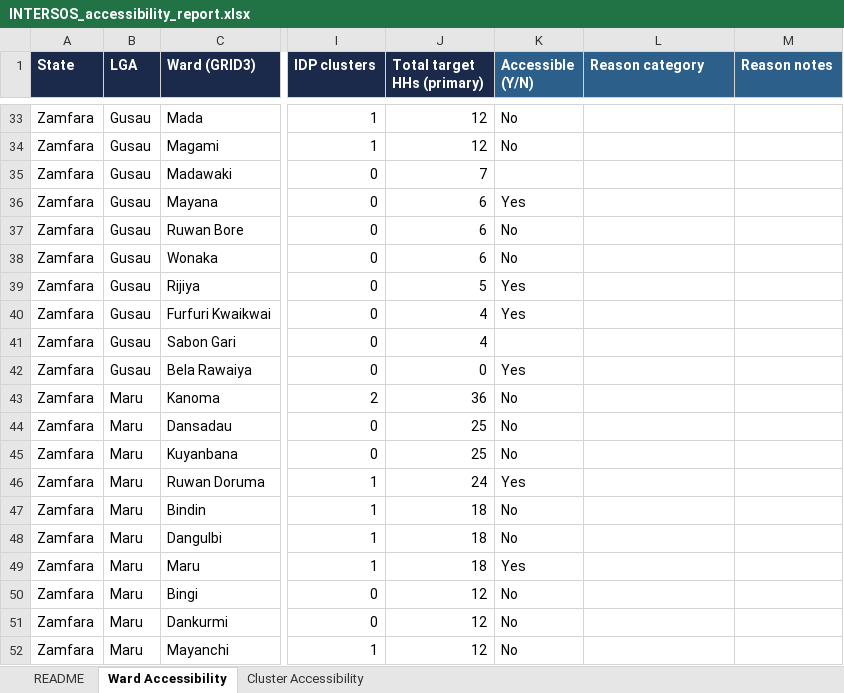
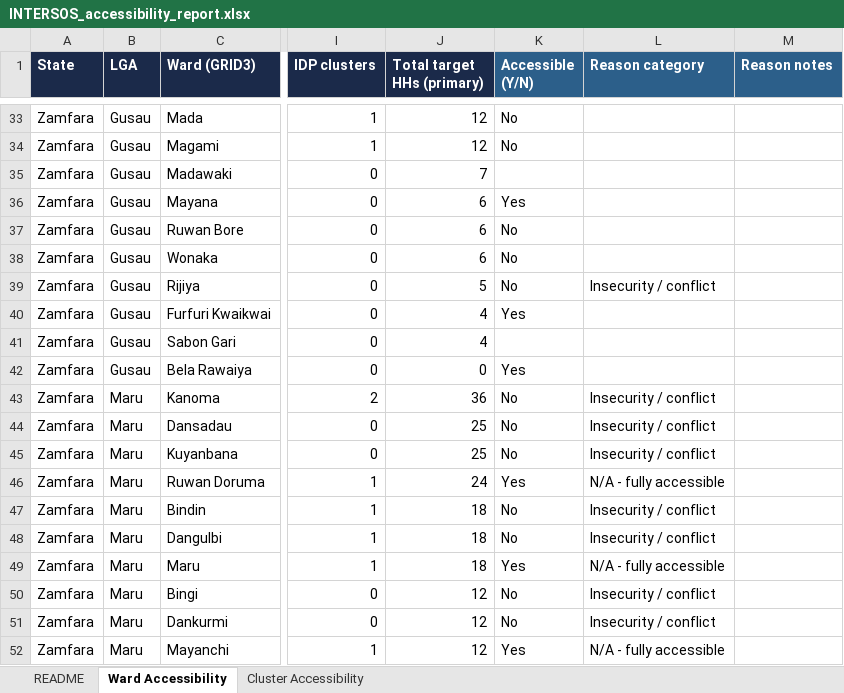
Before and after one commit to JackPhilpott/MSNA-N-WEC-2026, an Excel workbook: resampling/input/accessibility_reports_returned/INTERSOS_accessibility_report.xlsx, sheet Ward Accessibility, drawn as a sheet; only a part is shown, gaps mark what is left out; values as stored, in another font and other column widths than the file's, no borders; table styles not drawn; the diff covers the shown part only; the diff names each change by its address in the sheet, - before the commit and + after, or states it on an @@ line.

```diff
--- a/resampling/input/accessibility_reports_returned/INTERSOS_accessibility_report.xlsx (sheet Ward Accessibility)
+++ b/resampling/input/accessibility_reports_returned/INTERSOS_accessibility_report.xlsx (sheet Ward Accessibility)
-K39 (Accessible (Y/N)): Yes
+K39 (Accessible (Y/N)): No
-L39 (Reason category): (empty)
+L39 (Reason category): Insecurity / conflict
-L43:L45 (Reason category): (empty)
+L43:L45 (Reason category): Insecurity / conflict
-L46 (Reason category): (empty)
+L46 (Reason category): N/A - fully accessible
-L47:L48 (Reason category): (empty)
+L47:L48 (Reason category): Insecurity / conflict
-L49 (Reason category): (empty)
+L49 (Reason category): N/A - fully accessible
-L50:L51 (Reason category): (empty)
+L50:L51 (Reason category): Insecurity / conflict
-K52 (Accessible (Y/N)): No
+K52 (Accessible (Y/N)): Yes
-L52 (Reason category): (empty)
+L52 (Reason category): N/A - fully accessible
```
Also changed, not shown: 14 added rows and 34 edited cells elsewhere in this sheet, resampling/input/accessibility_reports_returned/COOPI_accessibility_report.xlsx, resampling/input/accessibility_reports_returned/FACT_accessibility_report.xlsx, 36 other files.
